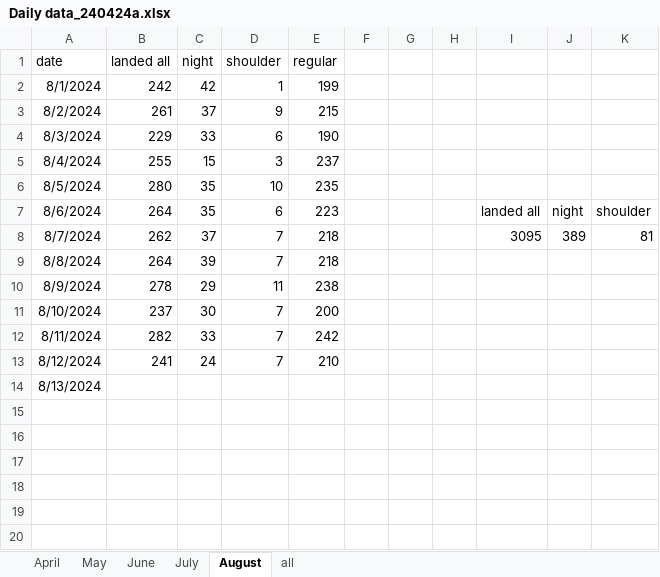
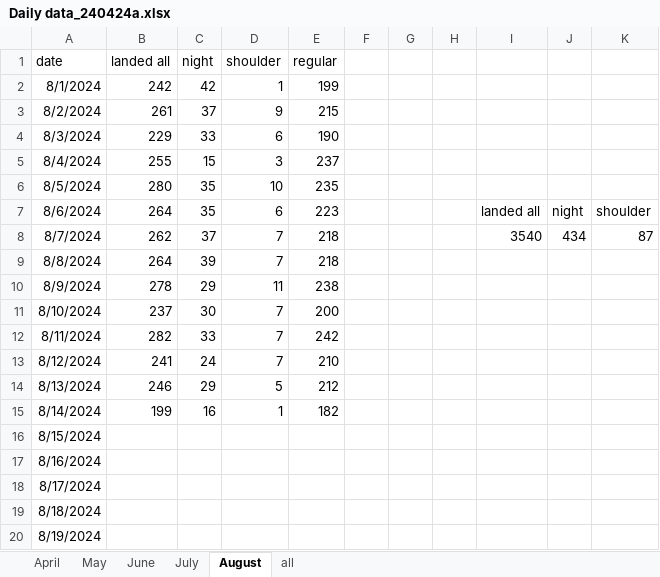
Before and after one commit to stillawake17/FlightViz, an Excel workbook: Daily data_240424a.xlsx, sheet August, drawn as a sheet; values as stored, in another font and other column widths than the file's, no borders; the diff names each change by its address in the sheet, - before the commit and + after, or states it on an @@ line.

Commit message:
daily

```diff
--- a/Daily data_240424a.xlsx (sheet August)
+++ b/Daily data_240424a.xlsx (sheet August)
-I8: 3095
+I8: 3540
-J8: 389
+J8: 434
-K8: 81
+K8: 87
-B14 (landed all): (empty)
+B14 (landed all): 246
-C14 (night): (empty)
+C14 (night): 29
-D14 (shoulder): (empty)
+D14 (shoulder): 5
-E14 (regular): (empty)
+E14 (regular): 212
+row 15: 8/14/2024 | 199 | 16 | 1 | 182
+row 16: 8/15/2024
+row 17: 8/16/2024
+row 18: 8/17/2024
+row 19: 8/18/2024
+row 20: 8/19/2024
```
Also changed, not shown: 17 other files.
